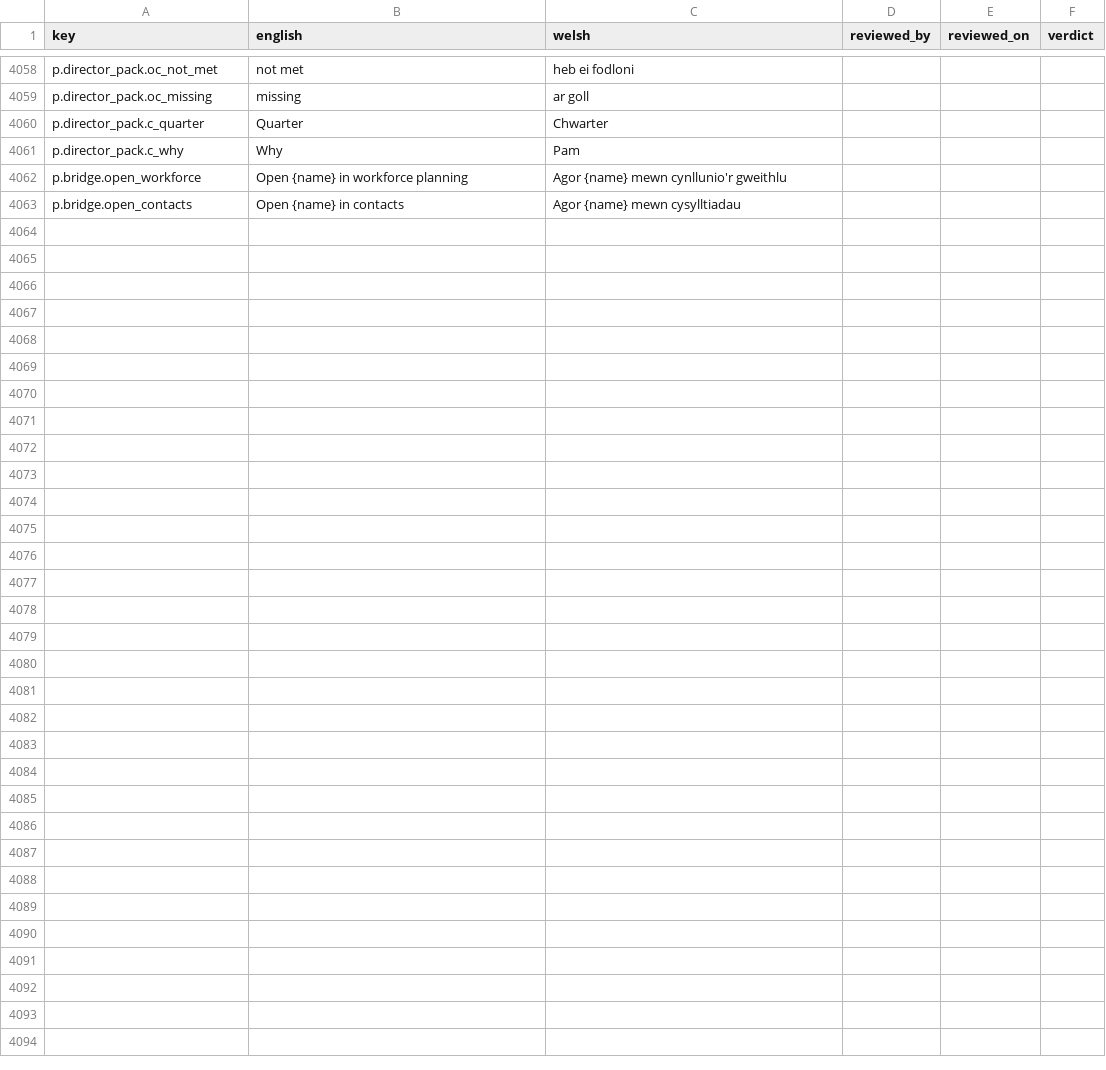
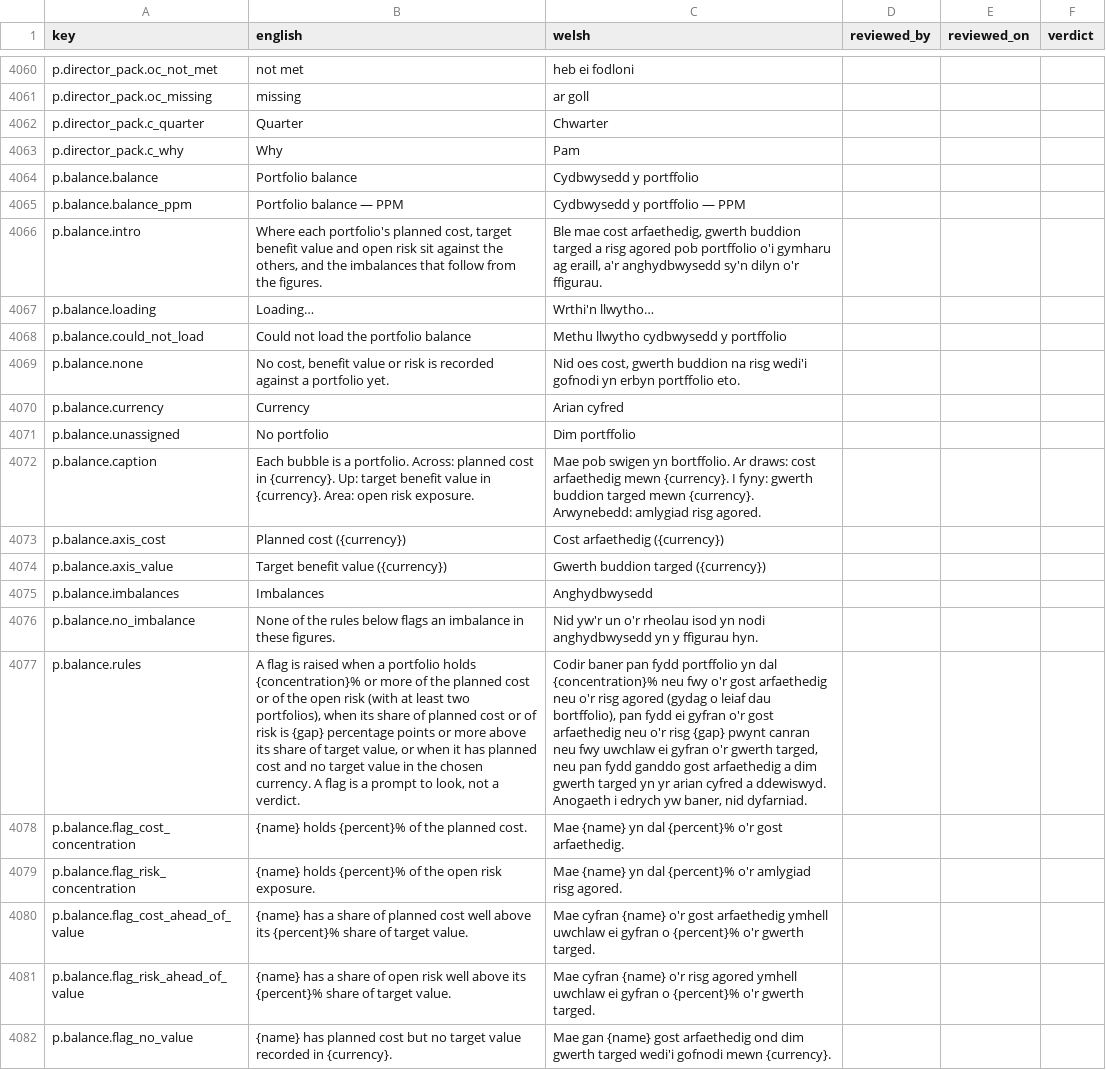
Before and after one commit to project-portfolio-management/project-portfolio-management, a CSV file: governance/welsh-translation-review.csv, drawn as a sheet; only a part is shown, gaps mark what is left out; the diff covers the shown part only; the diff names each change by its address in the sheet, - before the commit and + after, or states it on an @@ line.

```diff
--- a/governance/welsh-translation-review.csv
+++ b/governance/welsh-translation-review.csv
@@ row 4062 moved to row 2056: p.bridge.open_workforce @@
@@ row 4063 moved to row 2057: p.bridge.open_contacts @@
+row 4064: p.balance.balance | Portfolio balance | Cydbwysedd y portffolio
+row 4065: p.balance.balance_ppm | Portfolio balance — PPM | Cydbwysedd y portffolio — PPM
+row 4066: p.balance.intro | Where each portfolio's planned cost, target benefit value and open risk sit against the others, and the imbalances that follow from the figures. | Ble mae cost arfaethedig, gwerth buddion targed a risg agored pob portffolio o'i gymharu ag eraill, a'r anghydbwysedd sy'n dilyn o'r ffigurau.
+row 4067: p.balance.loading | Loading… | Wrthi'n llwytho…
+row 4068: p.balance.could_not_load | Could not load the portfolio balance | Methu llwytho cydbwysedd y portffolio
+row 4069: p.balance.none | No cost, benefit value or risk is recorded against a portfolio yet. | Nid oes cost, gwerth buddion na risg wedi'i gofnodi yn erbyn portffolio eto.
+row 4070: p.balance.currency | Currency | Arian cyfred
+row 4071: p.balance.unassigned | No portfolio | Dim portffolio
+row 4072: p.balance.caption | Each bubble is a portfolio. Across: planned cost in {currency}. Up: target benefit value in {currency}. Area: open risk exposure. | Mae pob swigen yn bortffolio. Ar draws: cost arfaethedig mewn {currency}. I fyny: gwerth buddion targed mewn {currency}. Arwynebedd: amlygiad risg agored.
+row 4073: p.balance.axis_cost | Planned cost ({currency}) | Cost arfaethedig ({currency})
+row 4074: p.balance.axis_value | Target benefit value ({currency}) | Gwerth buddion targed ({currency})
+row 4075: p.balance.imbalances | Imbalances | Anghydbwysedd
+row 4076: p.balance.no_imbalance | None of the rules below flags an imbalance in these figures. | Nid yw'r un o'r rheolau isod yn nodi anghydbwysedd yn y ffigurau hyn.
+row 4077: p.balance.rules | A flag is raised when a portfolio holds {concentration}% or more of the planned cost or of the open risk (with at least two portfolios), when its share of planned cost or of risk is {gap} percentage points or more above its share of target value, or when it has planned cost and no target value in the chosen currency. A flag is a prompt to look, not a verdict. | Codir baner pan fydd portffolio yn dal {concentration}% neu fwy o'r gost arfaethedig neu o'r risg agored (gydag o leiaf dau bortffolio), pan fydd ei gyfran o'r gost arfaethedig neu o'r risg {gap} pwynt canran neu fwy uwchlaw ei gyfran o'r gwerth targed, neu pan fydd ganddo gost arfaethedig a dim gwerth targed yn yr arian cyfred a ddewiswyd. Anogaeth i edrych yw baner, nid dyfarniad.
+row 4078: p.balance.flag_cost_concentration | {name} holds {percent}% of the planned cost. | Mae {name} yn dal {percent}% o'r gost arfaethedig.
+row 4079: p.balance.flag_risk_concentration | {name} holds {percent}% of the open risk exposure. | Mae {name} yn dal {percent}% o'r amlygiad risg agored.
+row 4080: p.balance.flag_cost_ahead_of_value | {name} has a share of planned cost well above its {percent}% share of target value. | Mae cyfran {name} o'r gost arfaethedig ymhell uwchlaw ei gyfran o {percent}% o'r gwerth targed.
+row 4081: p.balance.flag_risk_ahead_of_value | {name} has a share of open risk well above its {percent}% share of target value. | Mae cyfran {name} o'r risg agored ymhell uwchlaw ei gyfran o {percent}% o'r gwerth targed.
+row 4082: p.balance.flag_no_value | {name} has planned cost but no target value recorded in {currency}. | Mae gan {name} gost arfaethedig ond dim gwerth targed wedi'i gofnodi mewn {currency}.
```
Also changed, not shown: 11 added rows elsewhere in this file, 13 other files.
